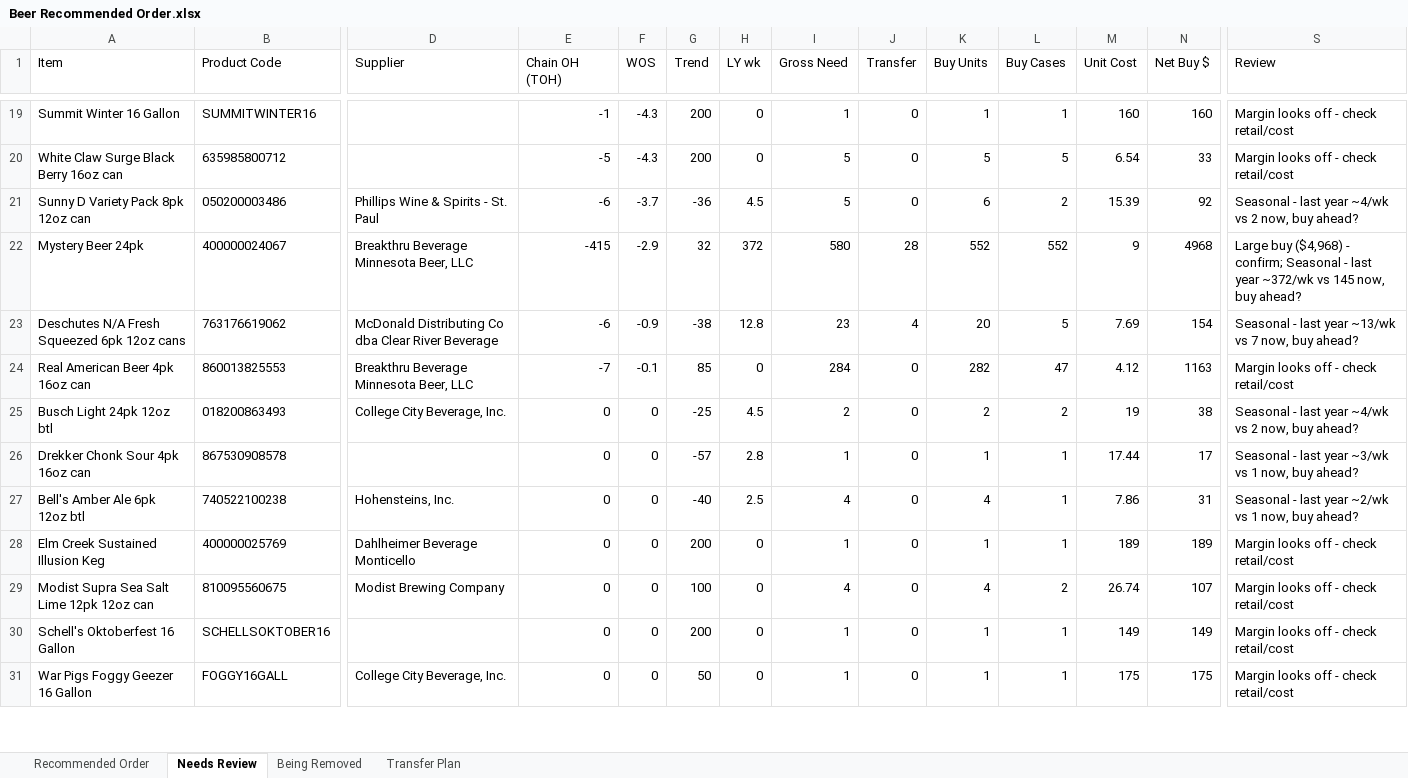
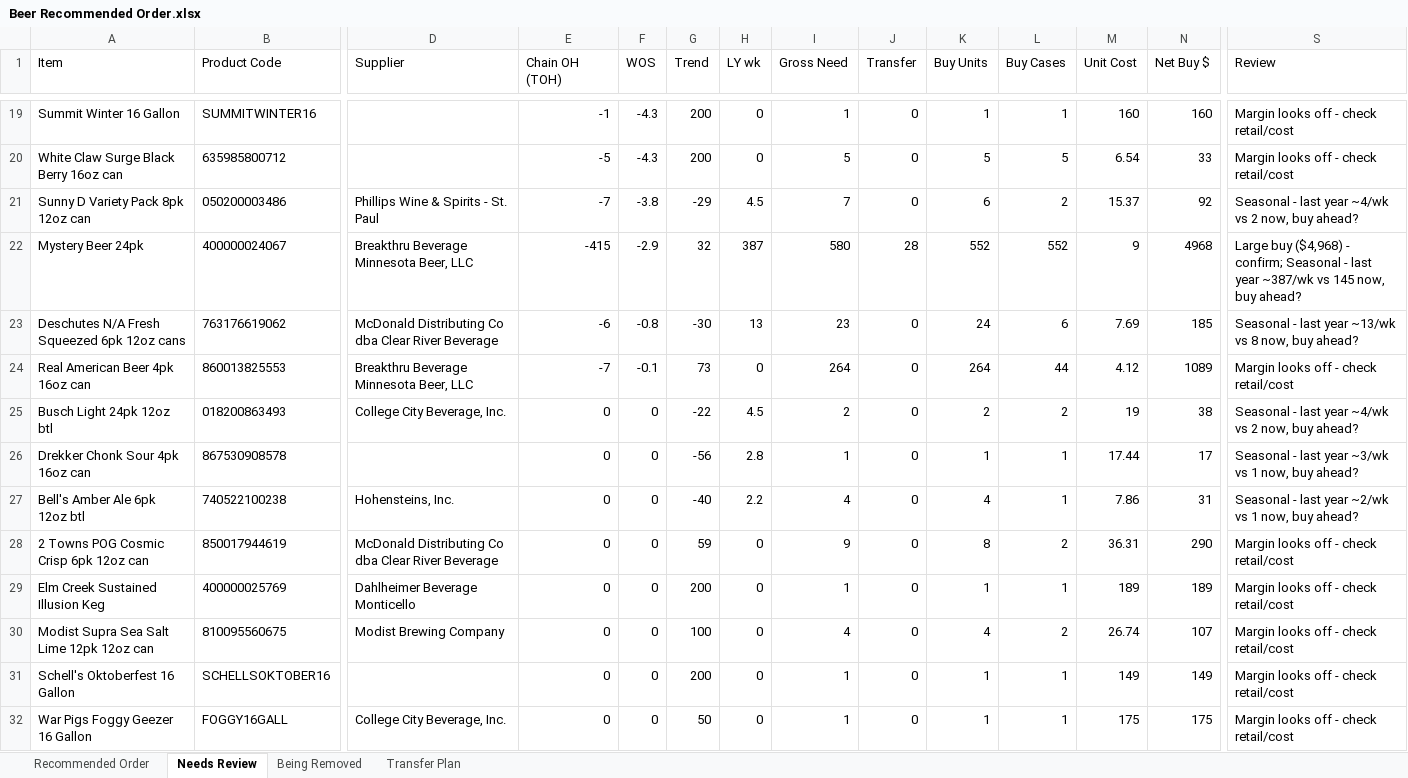
Before and after one commit to Akuklok/thc-dashboard, an Excel workbook: data/Beer Recommended Order.xlsx, sheet Needs Review, drawn as a sheet; only a part is shown, gaps mark what is left out; values as stored, in another font and other column widths than the file's, no borders; rows hold the shown columns only; the diff covers the shown part only; the diff names each change by its address in the sheet, - before the commit and + after, or states it on an @@ line.

```diff
--- a/data/Beer Recommended Order.xlsx (sheet Needs Review)
+++ b/data/Beer Recommended Order.xlsx (sheet Needs Review)
-E21 (Chain OH (TOH)): -6
+E21 (Chain OH (TOH)): -7
-F21 (WOS): -3.7
+F21 (WOS): -3.8
-G21 (Trend): -36
+G21 (Trend): -29
-I21 (Gross Need): 5
+I21 (Gross Need): 7
-M21 (Unit Cost): 15.39
+M21 (Unit Cost): 15.37
-H22 (LY wk): 372
+H22 (LY wk): 387
-S22 (Review): …last year ~372/wk vs 145…
+S22 (Review): …last year ~387/wk vs 145…
-F23 (WOS): -0.9
+F23 (WOS): -0.8
-G23 (Trend): -38
+G23 (Trend): -30
-H23 (LY wk): 12.8
+H23 (LY wk): 13
-J23 (Transfer): 4
+J23 (Transfer): 0
-K23 (Buy Units): 20
+K23 (Buy Units): 24
-L23 (Buy Cases): 5
+L23 (Buy Cases): 6
-N23 (Net Buy $): 154
+N23 (Net Buy $): 185
-S23 (Review): …~13/wk vs 7 now, buy…
+S23 (Review): …~13/wk vs 8 now, buy…
-G24 (Trend): 85
+G24 (Trend): 73
-I24 (Gross Need): 284
+I24 (Gross Need): 264
-K24 (Buy Units): 282
+K24 (Buy Units): 264
-L24 (Buy Cases): 47
+L24 (Buy Cases): 44
-N24 (Net Buy $): 1163
+N24 (Net Buy $): 1089
-G25 (Trend): -25
+G25 (Trend): -22
-G26 (Trend): -57
+G26 (Trend): -56
-H27 (LY wk): 2.5
+H27 (LY wk): 2.2
+row 28: 2 Towns POG Cosmic Crisp 6pk 12oz can | 850017944619 | McDonald Distributing Co dba Clear River Beverage | 0 | 0 | 59 | 0 | 9 | 0 | 8 | 2 | 36.31 | 290 | Margin looks off - check retail/cost
```
Also changed, not shown: 10 added rows, 11 removed rows and 105 edited cells elsewhere in this sheet, sheet Transfer Plan, sheet Recommended Order, sheet Being Removed, data/Other Recommended Order.xlsx, data/Spirits Recommended Order.xlsx, 32 other files.
